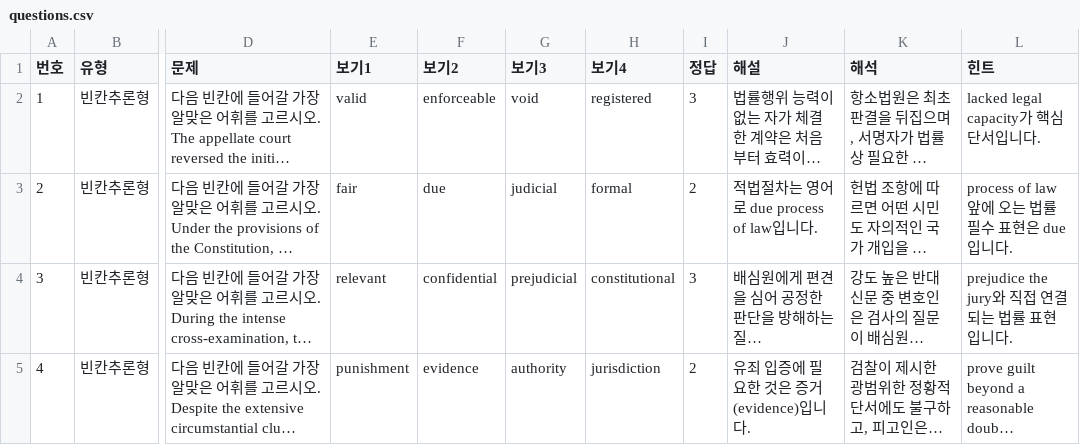
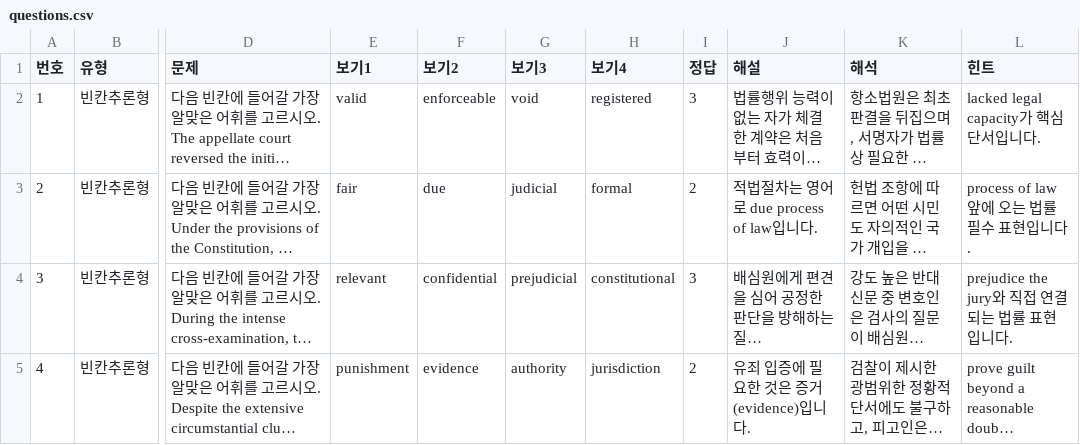
Before and after one commit to davidhor2026/law-english, a CSV file: questions.csv, drawn as a sheet; only a part is shown, gaps mark what is left out; long unchanged cells end in …; the diff names each change by its address in the sheet, - before the commit and + after, or states it on an @@ line.

Commit message:
Update questions.csv

```diff
--- a/questions.csv
+++ b/questions.csv
-L3 (힌트): process of law 앞에 오는 법률 필수 표현은 due입니다.
+L3 (힌트): process of law 앞에 오는 법률 필수 표현입니다.
```
